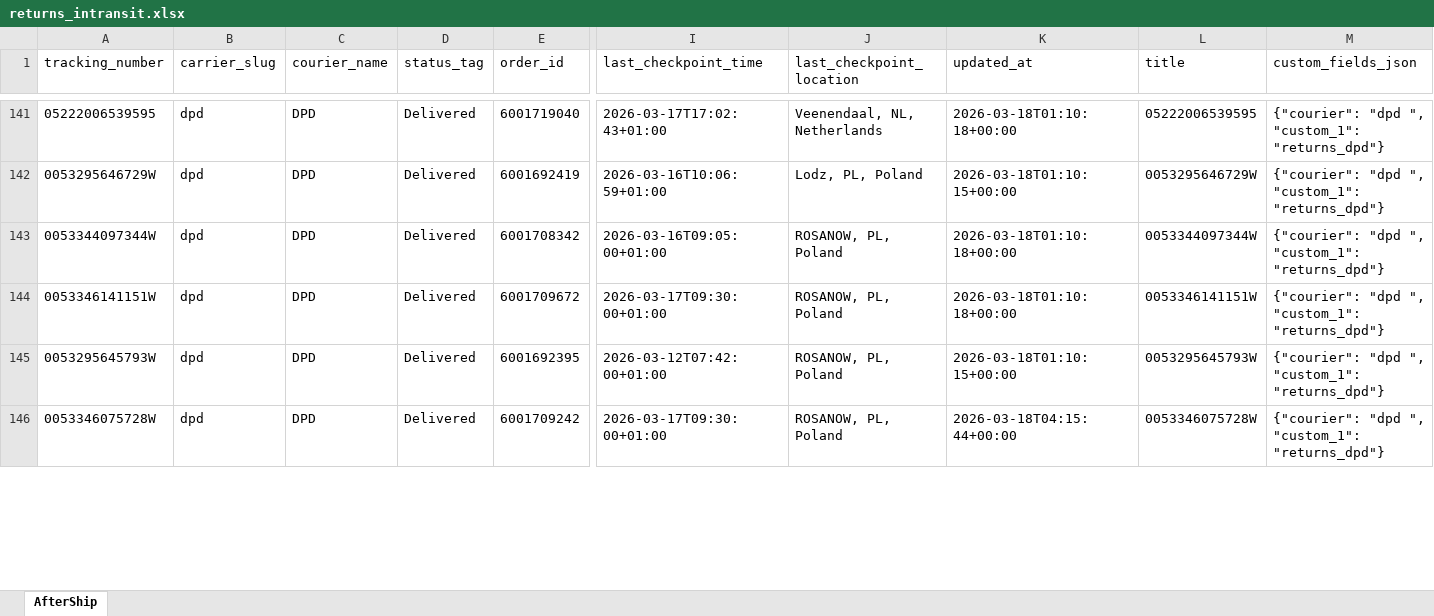
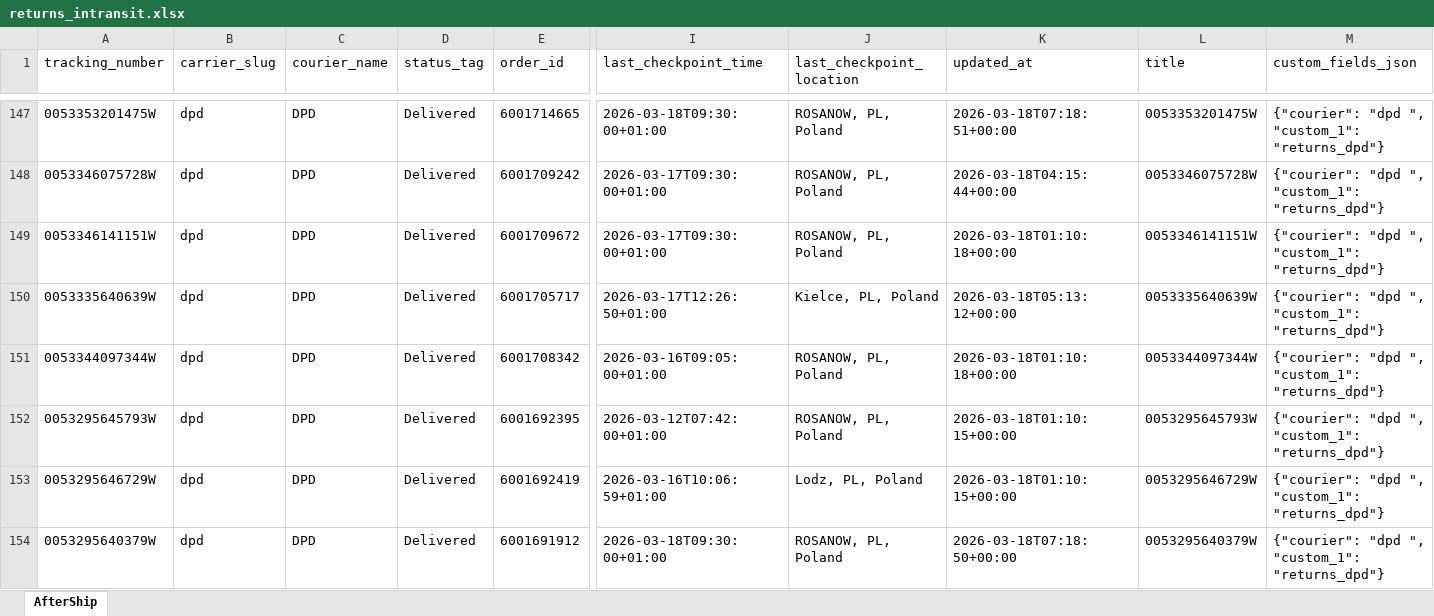
Before and after one commit to Gleamm89/Return-Shipments, an Excel workbook: docs/data/returns_intransit.xlsx, sheet AfterShip, drawn as a sheet; only a part is shown, gaps mark what is left out; values as stored, in another font and other column widths than the file's, no borders; addresses are those after the commit; rows hold the shown columns only; the diff covers the shown part only; the diff names each change by its address in the sheet, - before the commit and + after, or states it on an @@ line.

```diff
--- a/docs/data/returns_intransit.xlsx (sheet AfterShip)
+++ b/docs/data/returns_intransit.xlsx (sheet AfterShip)
-A147 (tracking_number): 05222006539595
+A147 (tracking_number): 0053353201475W
-E147 (order_id): 6001719040
+E147 (order_id): 6001714665
-I147 (last_checkpoint_time): 2026-03-17T17:02:43+01:00
+I147 (last_checkpoint_time): 2026-03-18T09:30:00+01:00
-J147 (last_checkpoint_location): Veenendaal, NL, Netherlands
+J147 (last_checkpoint_location): ROSANOW, PL, Poland
-K147 (updated_at): 2026-03-18T01:10:18+00:00
+K147 (updated_at): 2026-03-18T07:18:51+00:00
-L147 (title): 05222006539595
+L147 (title): 0053353201475W
@@ row 146 moved to row 148: 0053346075728W @@
@@ row 144 moved to row 149: 0053346141151W @@
@@ row 147 moved to row 150: 0053335640639W @@
@@ row 143 moved to row 151: 0053344097344W @@
+row 152: 0053295645793W | dpd | DPD | Delivered | 6001692395 | 2026-03-12T07:42:00+01:00 | ROSANOW, PL, Poland | 2026-03-18T01:10:15+00:00 | 0053295645793W | {"courier": "dpd ", "custom_1": "returns_dpd"}
-A154 (tracking_number): 0053295645793W
+A154 (tracking_number): 0053295640379W
-E154 (order_id): 6001692395
+E154 (order_id): 6001691912
-I154 (last_checkpoint_time): 2026-03-12T07:42:00+01:00
+I154 (last_checkpoint_time): 2026-03-18T09:30:00+01:00
-K154 (updated_at): 2026-03-18T01:10:15+00:00
+K154 (updated_at): 2026-03-18T07:18:50+00:00
-L154 (title): 0053295645793W
+L154 (title): 0053295640379W
```
Also changed, not shown: 8 added rows, 9 removed rows, 130 moved rows and 12 edited cells elsewhere in this sheet, 2 other files.
